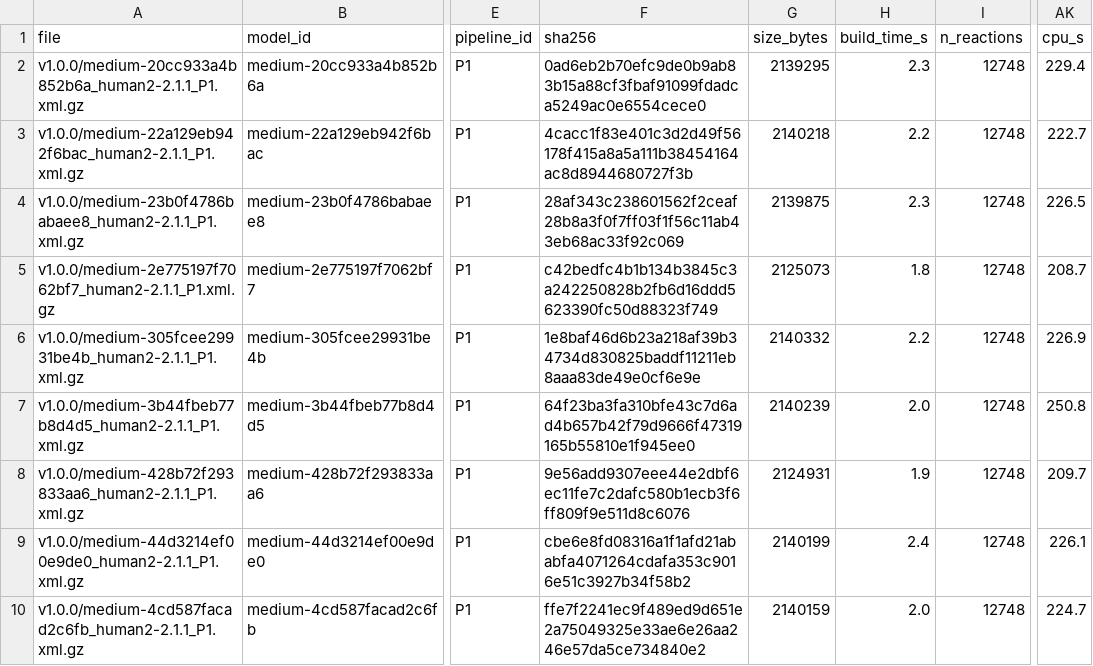
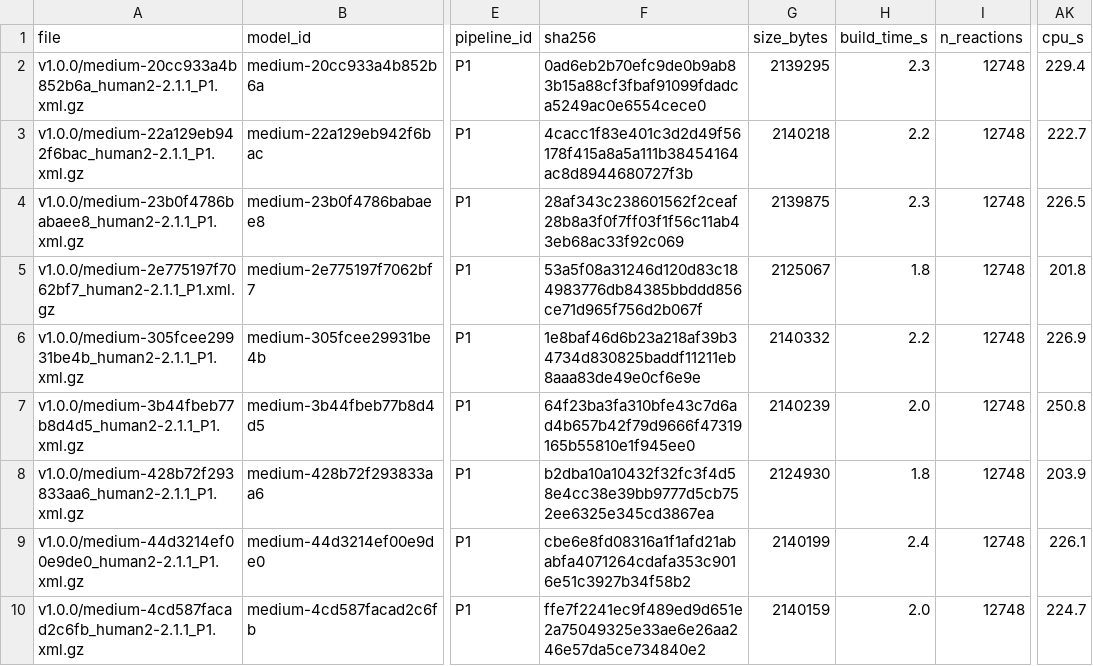
Before and after one commit to QuantitativeBiology/ai-hackathon-humangem, a TSV file: resource/models.tsv, drawn as a sheet; only a part is shown, gaps mark what is left out; the diff covers the shown part only; the diff names each change by its address in the sheet, - before the commit and + after, or states it on an @@ line.

```diff
--- a/resource/models.tsv
+++ b/resource/models.tsv
-F5 (sha256): c42bedfc4b1b134b3845c3a242250828b2fb6d16ddd5623390fc50d88323f749
+F5 (sha256): 53a5f08a31246d120d83c184983776db84385bbddd856ce71d965f756d2b067f
-G5 (size_bytes): 2125073
+G5 (size_bytes): 2125067
-AK5 (cpu_s): 208.7
+AK5 (cpu_s): 201.8
-F8 (sha256): 9e56add9307eee44e2dbf6ec11fe7c2dafc580b1ecb3f6ff809f9e511d8c6076
+F8 (sha256): b2dba10a10432f32fc3f4d58e4cc38e39bb9777d5cb752ee6325e345cd3867ea
-G8 (size_bytes): 2124931
+G8 (size_bytes): 2124930
-H8 (build_time_s): 1.9
+H8 (build_time_s): 1.8
-AK8 (cpu_s): 209.7
+AK8 (cpu_s): 203.9
```
Also changed, not shown: 20 edited cells elsewhere in this file, results/w8/unscreened/sweeps.tsv, 13 other files.
